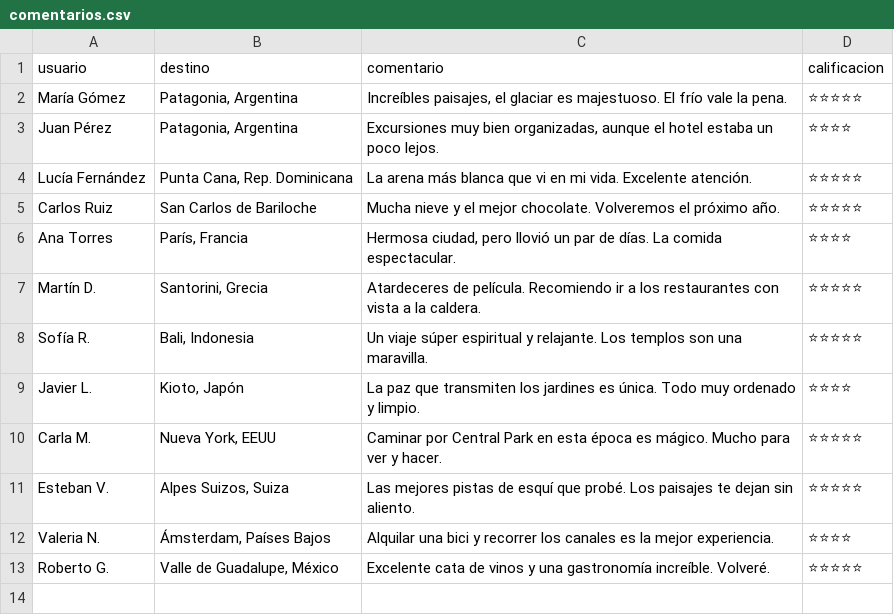
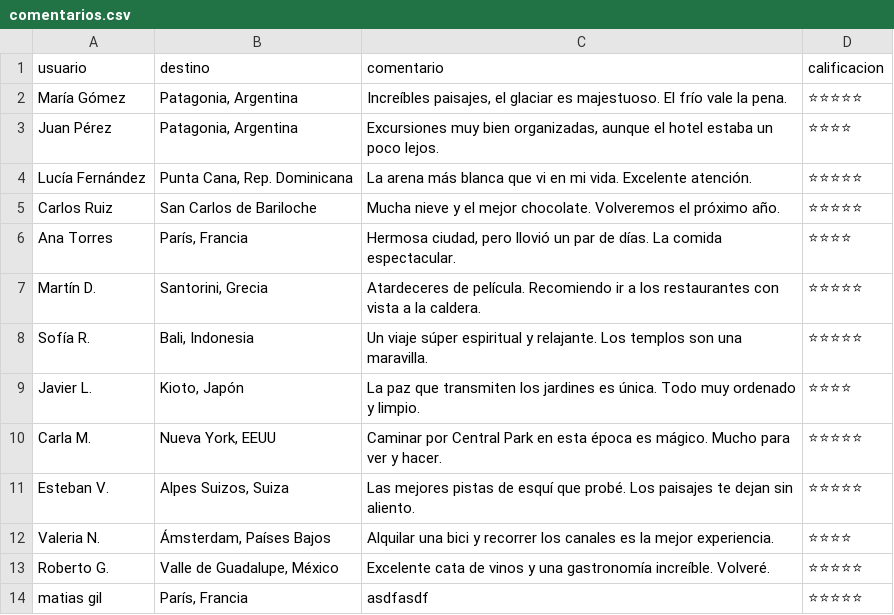
Before and after one commit to escudero819/paginas_web, a CSV file: 3-Mundo_Viajes/static/data/comentarios.csv, drawn as a sheet.

Commit message:
estabilizacion de las reservas mas implementacion de dni para la parte de validacion de viaje o reserva realizada hacia el destino, guardado y muestreo de comentarios recientes, falta el terminos y condiciones

```diff
--- a/3-Mundo_Viajes/static/data/comentarios.csv
+++ b/3-Mundo_Viajes/static/data/comentarios.csv
@@ -13 +13,2 @@ Valeria N.;Ámsterdam, Países Bajos;Alquilar una bici y recorrer los canales es
 Roberto G.;Valle de Guadalupe, México;Excelente cata de vinos y una gastronomía increíble. Volveré.;⭐⭐⭐⭐⭐
+matias gil;París, Francia;asdfasdf;⭐⭐⭐⭐⭐
```
Also changed, not shown: 3-Mundo_Viajes/static/data/destinos.csv, 7 other files.
